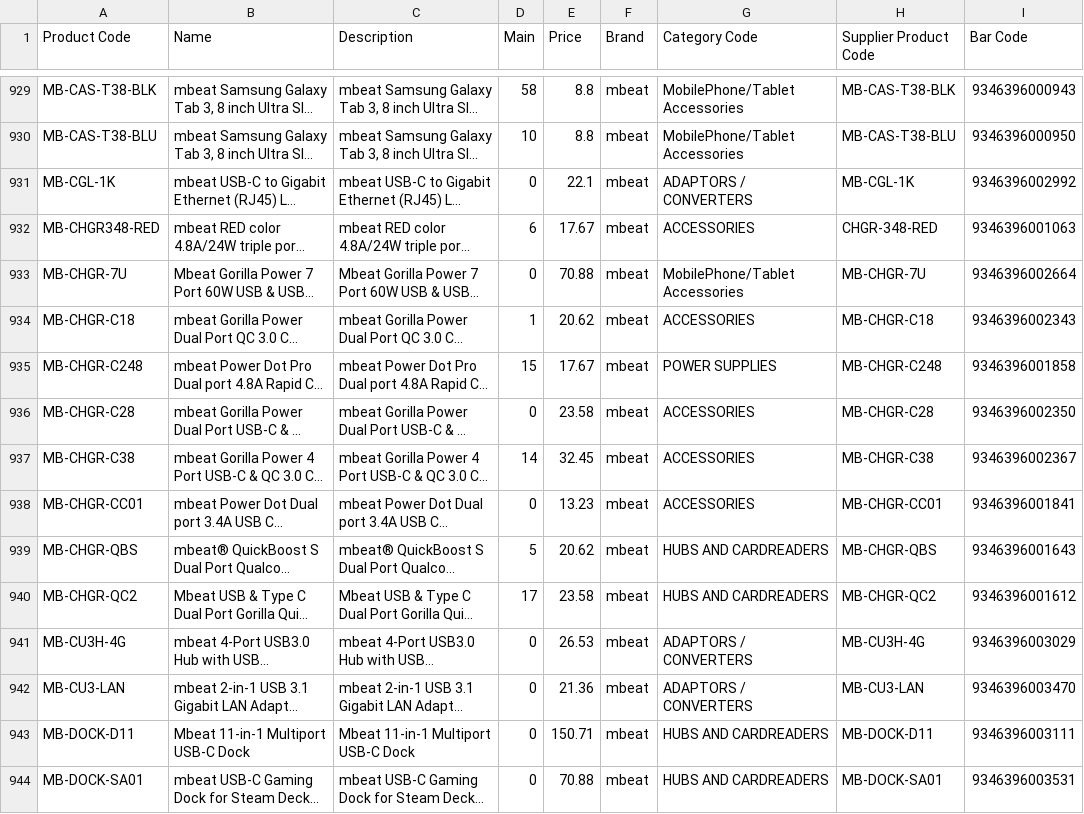
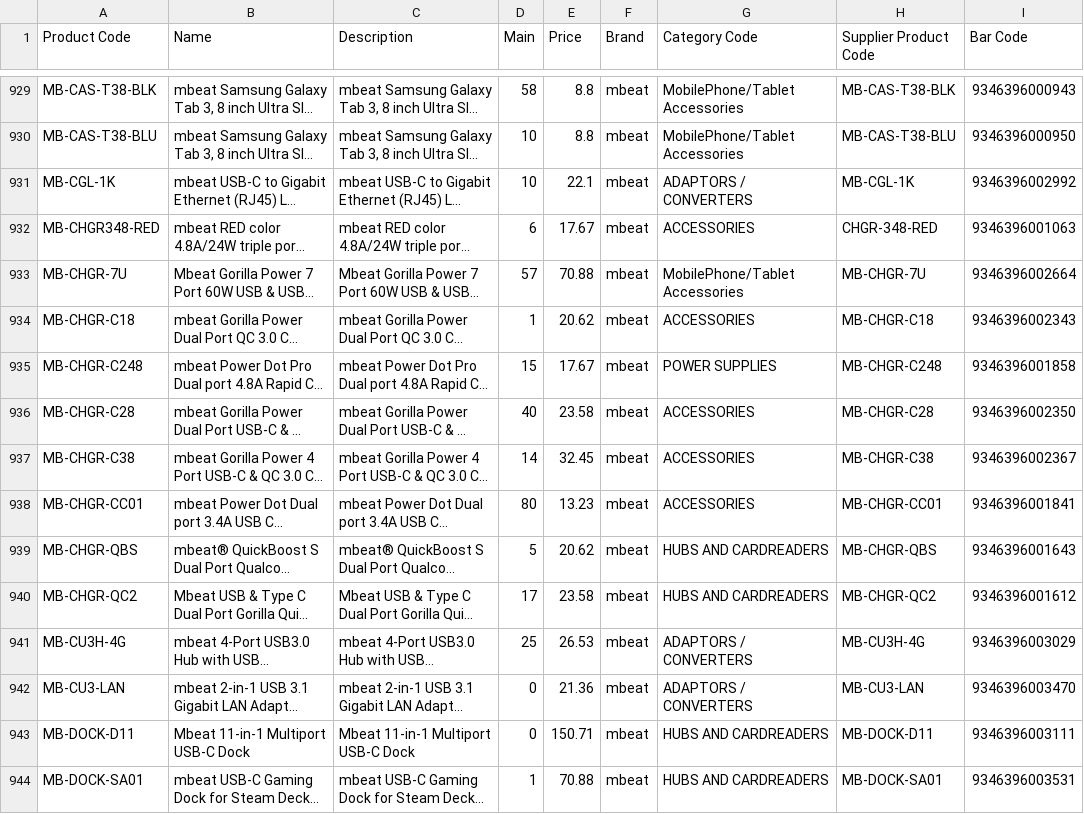
Before and after one commit to weberyuweili/cackle-catalogs, a CSV file: ANY.csv, drawn as a sheet; only a part is shown, gaps mark what is left out; long unchanged cells end in …; the diff covers the shown part only; the diff names each change by its address in the sheet, - before the commit and + after, or states it on an @@ line.

Commit message:
UpdateANY.csv

```diff
--- a/ANY.csv
+++ b/ANY.csv
-D931 (Main): 0
+D931 (Main): 10
-D933 (Main): 0
+D933 (Main): 57
-D936 (Main): 0
+D936 (Main): 40
-D938 (Main): 0
+D938 (Main): 80
-D941 (Main): 0
+D941 (Main): 25
-D944 (Main): 0
+D944 (Main): 1
```
Also changed, not shown: 95 edited cells elsewhere in this file.
